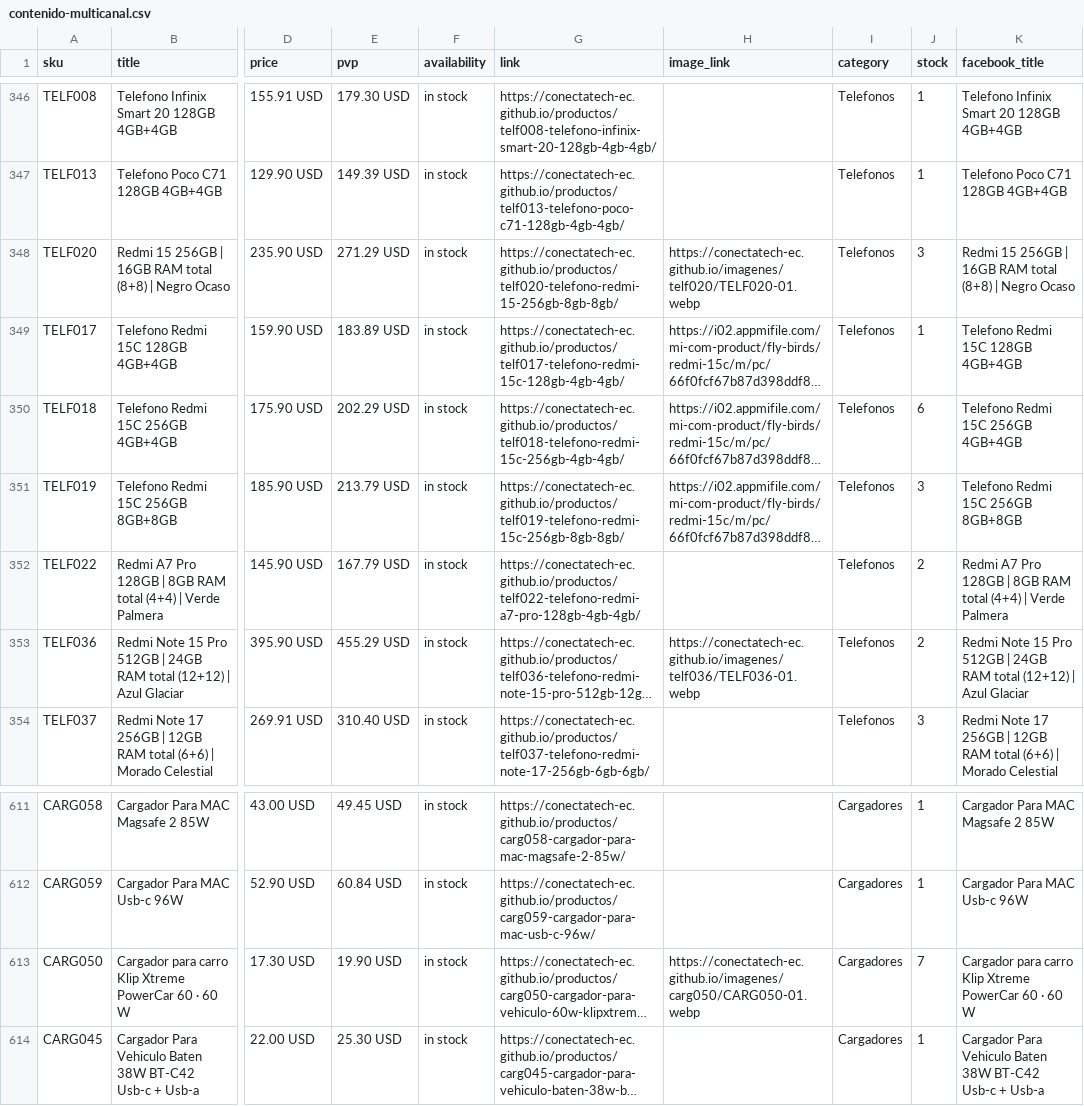
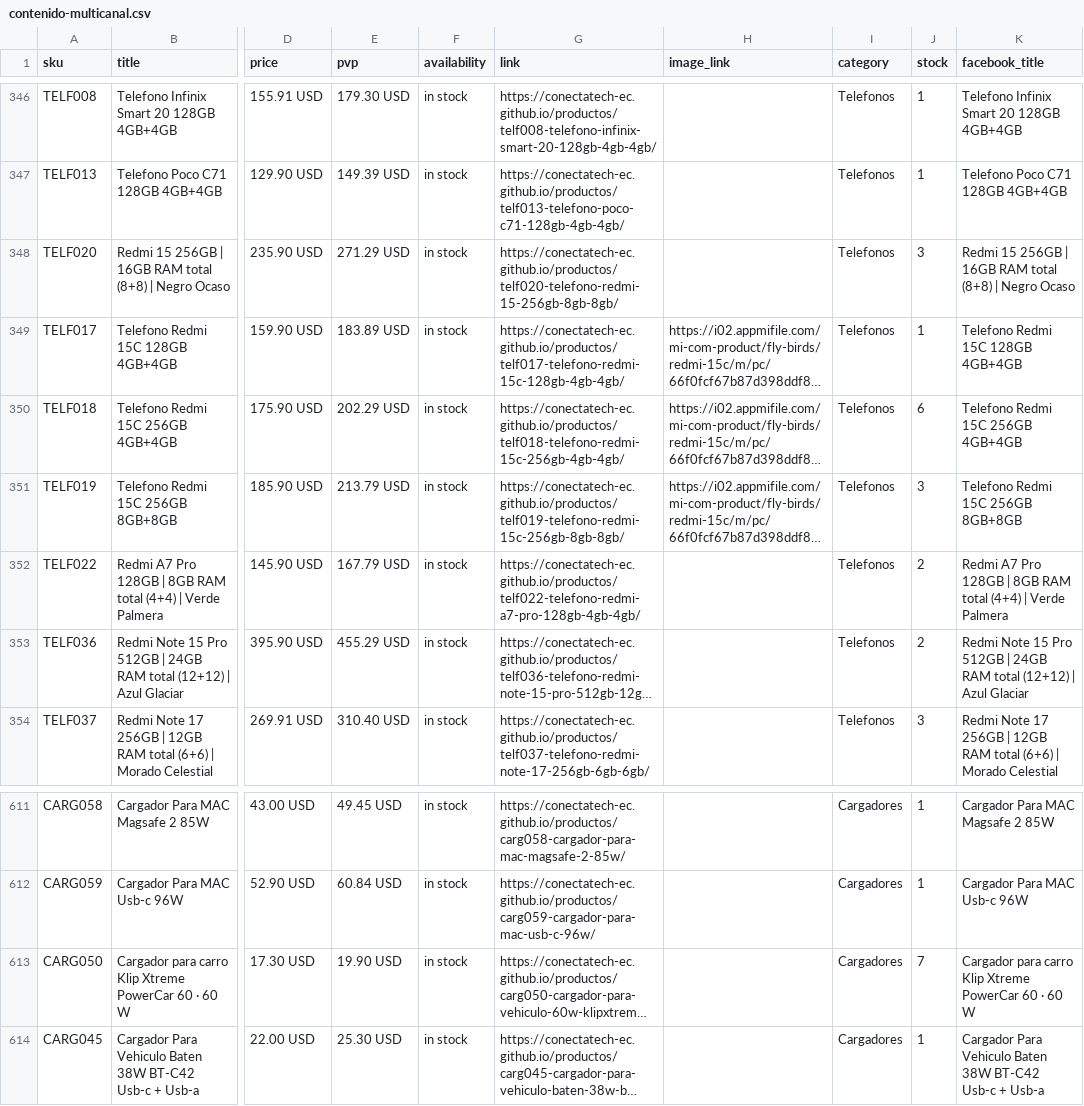
Before and after one commit to conectatech-ec/conectatech-ec.github.io, a CSV file: exportaciones/contenido-multicanal.csv, drawn as a sheet; only a part is shown, gaps mark what is left out; long unchanged cells end in …; the diff names each change by its address in the sheet, - before the commit and + after, or states it on an @@ line.

```diff
--- a/exportaciones/contenido-multicanal.csv
+++ b/exportaciones/contenido-multicanal.csv
-H348 (image_link): https://conectatech-ec.github.io/imagenes/telf020/TELF020-01.webp
+H348 (image_link): (empty)
-H353 (image_link): https://conectatech-ec.github.io/imagenes/telf036/TELF036-01.webp
+H353 (image_link): (empty)
-H613 (image_link): https://conectatech-ec.github.io/imagenes/carg050/CARG050-01.webp
+H613 (image_link): (empty)
```
Also changed, not shown: exportaciones/meta-catalogo-piloto.csv, 33 other files.
